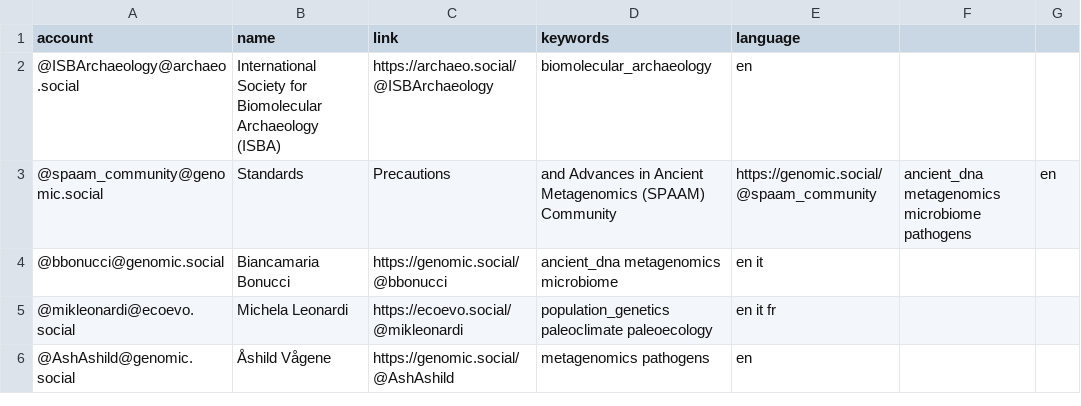
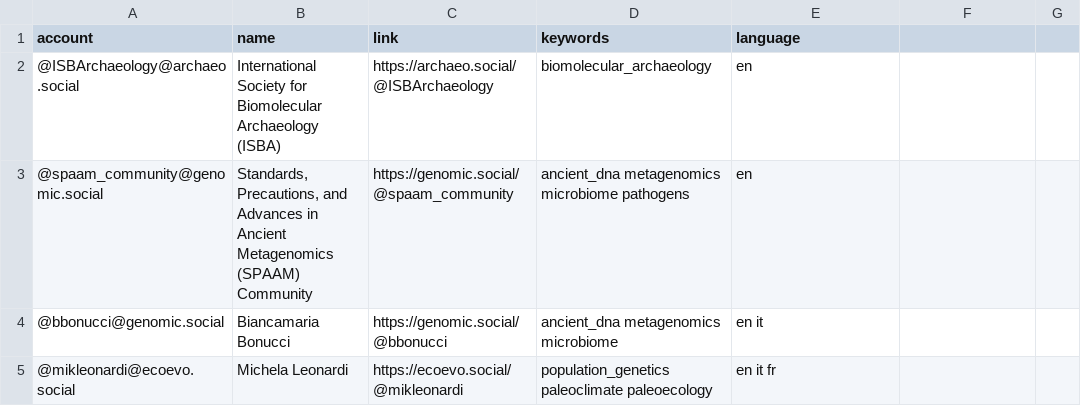
Before and after one commit to jfy133/Mastodon-Palaeogenomicists, a CSV file: resources/users.csv, drawn as a sheet; only a part is shown; the shorter side is filled out with more unchanged rows.

Commit message:
Update users.csv

```diff
--- a/resources/users.csv
+++ b/resources/users.csv
@@ -2,3 +2,3 @@ account,name,link,keywords,language
 @ISBArchaeology@archaeo.social,International Society for Biomolecular Archaeology (ISBA),https://archaeo.social/@ISBArchaeology,biomolecular_archaeology, en
-@spaam_community@genomic.social,Standards, Precautions, and Advances in Ancient Metagenomics (SPAAM) Community,https://genomic.social/@spaam_community,ancient_dna metagenomics microbiome pathogens, en
+@spaam_community@genomic.social,"Standards, Precautions, and Advances in Ancient Metagenomics (SPAAM) Community",https://genomic.social/@spaam_community,ancient_dna metagenomics microbiome pathogens, en
 @bbonucci@genomic.social,Biancamaria Bonucci,https://genomic.social/@bbonucci,ancient_dna metagenomics microbiome,en it
```
